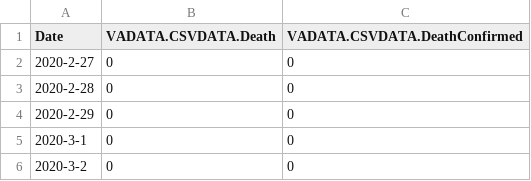
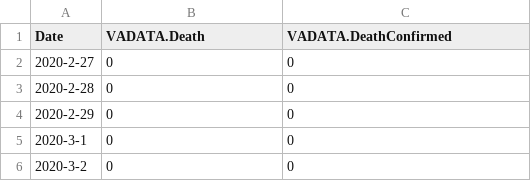
Before and after one commit to freemanbach/Python, a CSV file: python3/examples/vadata.csv, drawn as a sheet; only a part is shown.

Commit message:
remove extra heading info

```diff
--- a/python3/examples/vadata.csv
+++ b/python3/examples/vadata.csv
@@ -1,2 +1,2 @@
-Date,VADATA.CSVDATA.Death,VADATA.CSVDATA.DeathConfirmed
+Date,VADATA.Death,VADATA.DeathConfirmed
 2020-2-27,0,0
```
